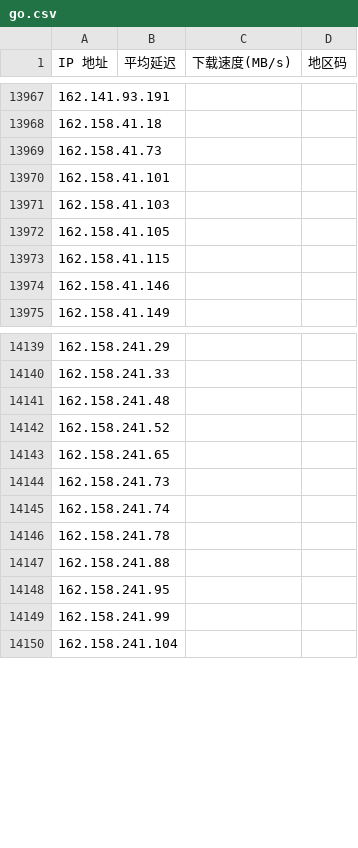
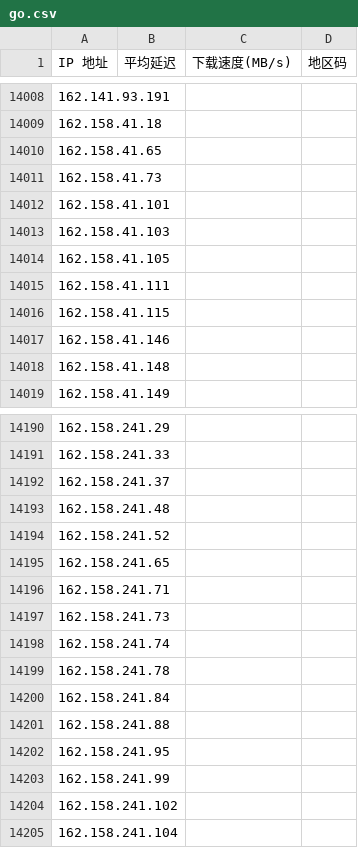
Before and after one commit to lzgdfun/iprun, a CSV file: go.csv, drawn as a sheet; only a part is shown, gaps mark what is left out; the diff covers the shown part only.

```diff
--- a/go.csv
+++ b/go.csv
@@ -13968,2 +14009,3 @@
 162.158.41.18,,,
+162.158.41.65,,,
 162.158.41.73,,,
@@ -13972,4 +14014,6 @@
 162.158.41.105,,,
+162.158.41.111,,,
 162.158.41.115,,,
 162.158.41.146,,,
+162.158.41.148,,,
 162.158.41.149,,,
@@ -14140,2 +14191,3 @@
 162.158.241.33,,,
+162.158.241.37,,,
 162.158.241.48,,,
@@ -14143,2 +14195,3 @@
 162.158.241.65,,,
+162.158.241.71,,,
 162.158.241.73,,,
@@ -14146,2 +14199,3 @@
 162.158.241.78,,,
+162.158.241.84,,,
 162.158.241.88,,,
@@ -14149,2 +14203,3 @@
 162.158.241.99,,,
+162.158.241.102,,,
 162.158.241.104,,,
```
Also changed, not shown: 130 added rows elsewhere in this file, 4 other files.
